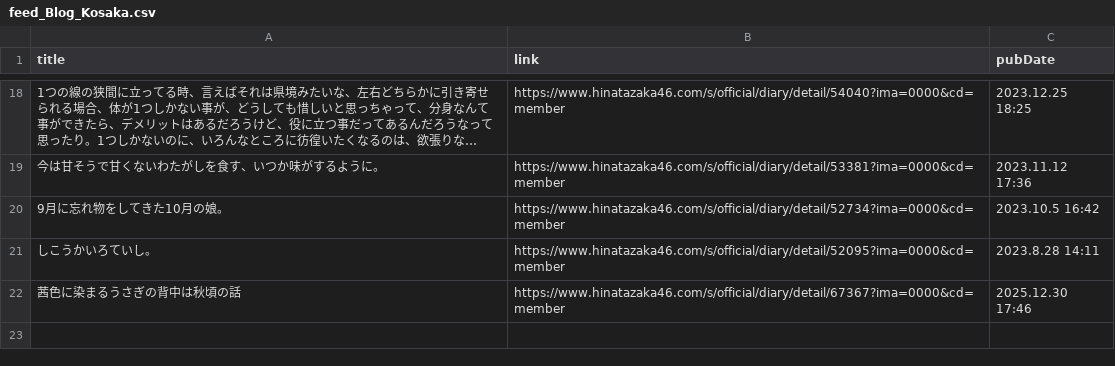
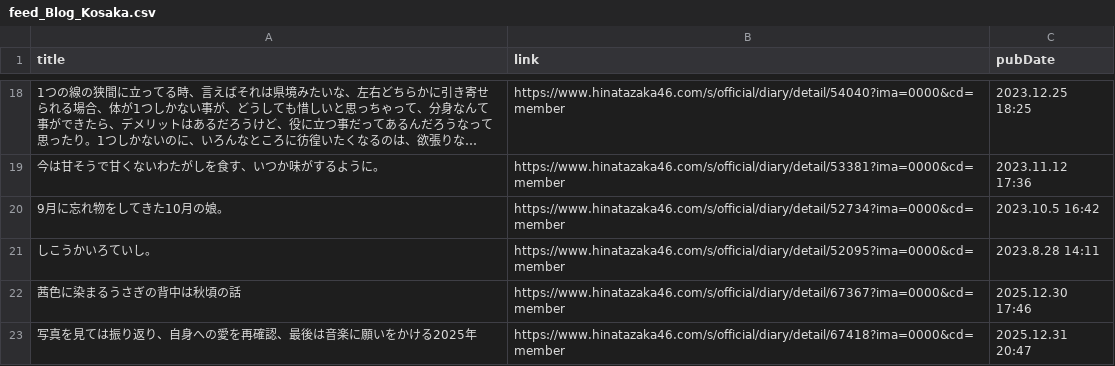
Before and after one commit to haits812/makeRSS, a CSV file: makeRSS_HB/feed_Blog_Kosaka.csv, drawn as a sheet; only a part is shown, gaps mark what is left out; long unchanged cells end in ….

```diff
--- a/makeRSS_HB/feed_Blog_Kosaka.csv
+++ b/makeRSS_HB/feed_Blog_Kosaka.csv
@@ -22 +22,2 @@
 茜色に染まるうさぎの背中は秋頃の話,https://www.hinatazaka46.com/s/official/diary/detail/67367?ima=0000&cd=member,2025.12.30 17:46
+写真を見ては振り返り、自身への愛を再確認、最後は音楽に願いをかける2025年,https://www.hinatazaka46.com/s/official/diary/detail/67418?ima=0000&cd=member,2025.12.31 20:47
```
Also changed, not shown: makeRSS_HB/feed_Blog_Kanemura.csv, makeRSS_NB/feed_Blog_YumikiNao.csv, 4 other files.
